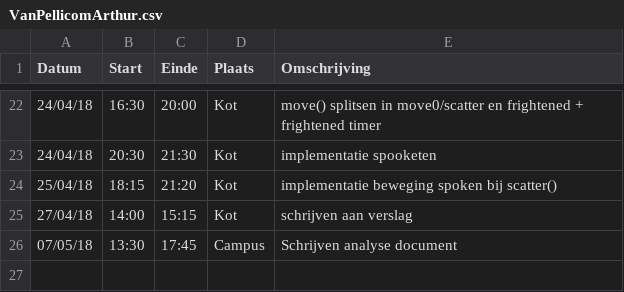
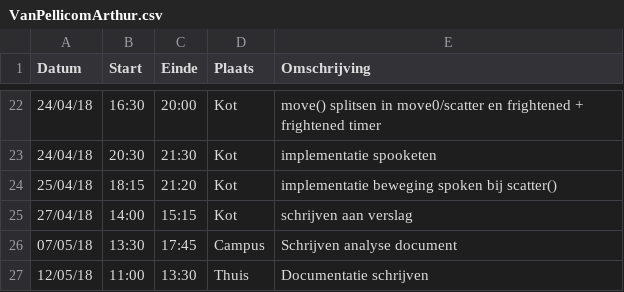
Before and after one commit to AvPelli/pacman_python, a CSV file: logboeken/VanPellicomArthur.csv, drawn as a sheet; only a part is shown, gaps mark what is left out; the diff names each change by its address in the sheet, - before the commit and + after, or states it on an @@ line.

Commit message:
logboek @arthur

```diff
--- a/logboeken/VanPellicomArthur.csv
+++ b/logboeken/VanPellicomArthur.csv
+row 27: 12/05/18 | 11:00 | 13:30 | Thuis | Documentatie schrijven
```
